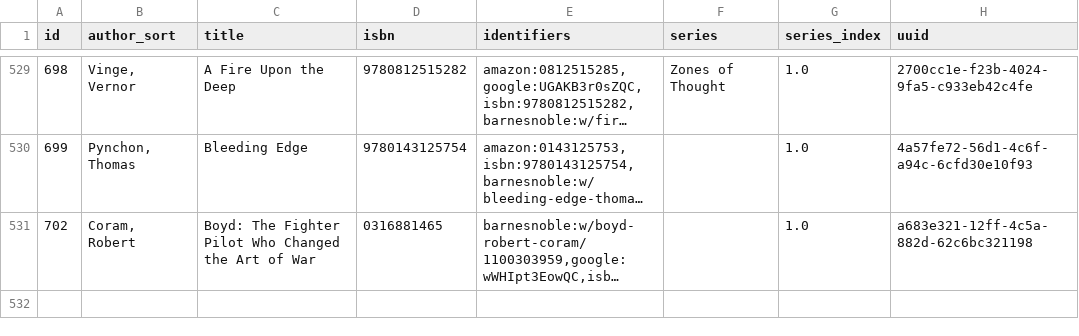
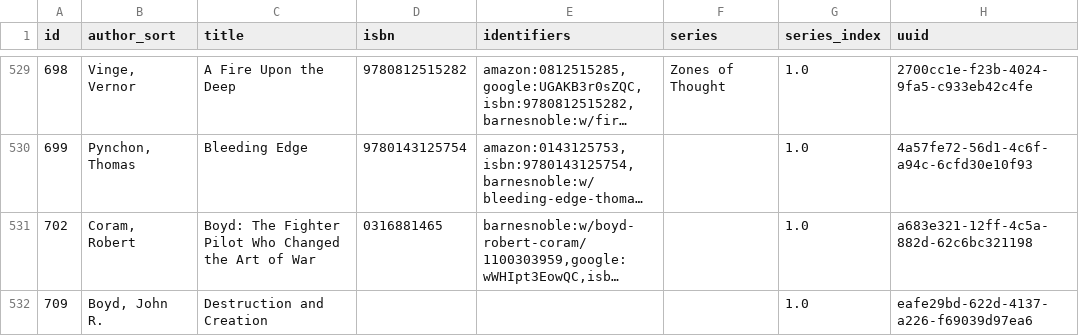
Before and after one commit to pigmonkey/pig-monkey.com, a CSV file: content/media/library/books.csv, drawn as a sheet; only a part is shown, gaps mark what is left out; long unchanged cells end in …; the diff names each change by its address in the sheet, - before the commit and + after, or states it on an @@ line.

Commit message:
update books

```diff
--- a/content/media/library/books.csv
+++ b/content/media/library/books.csv
+row 532: 709 | Boyd, John R. | Destruction and Creation |  |  |  | 1.0 | eafe29bd-622d-4137-a226-f69039d97ea6
```
Also changed, not shown: 1 other file.
